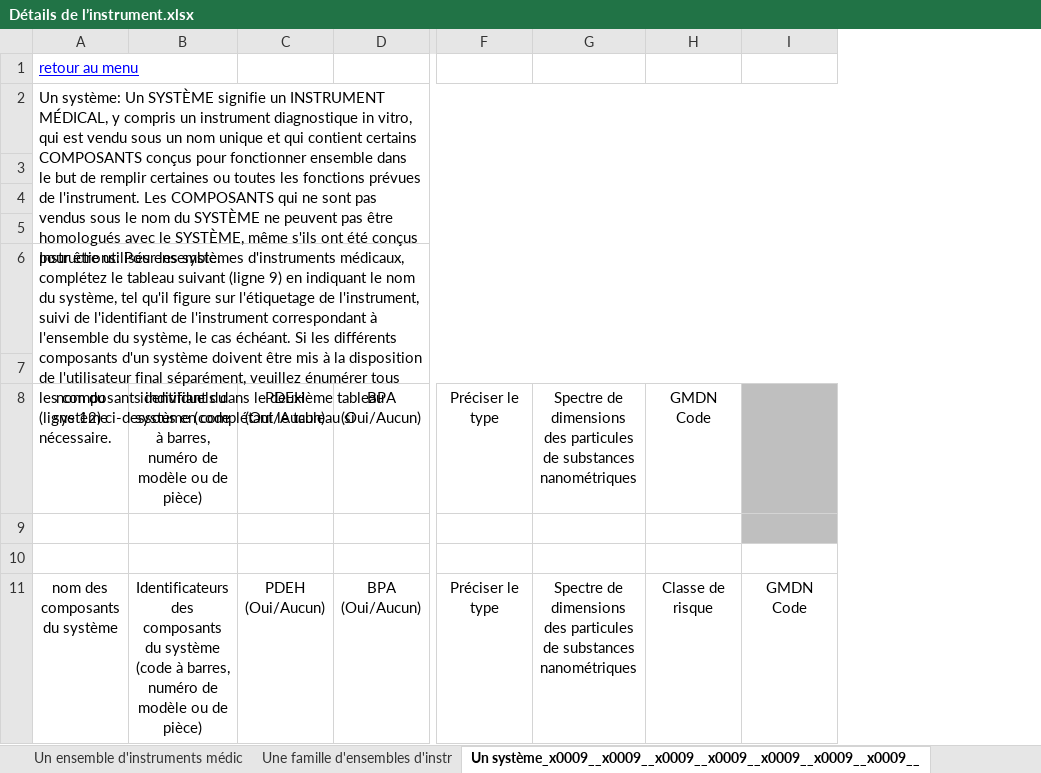
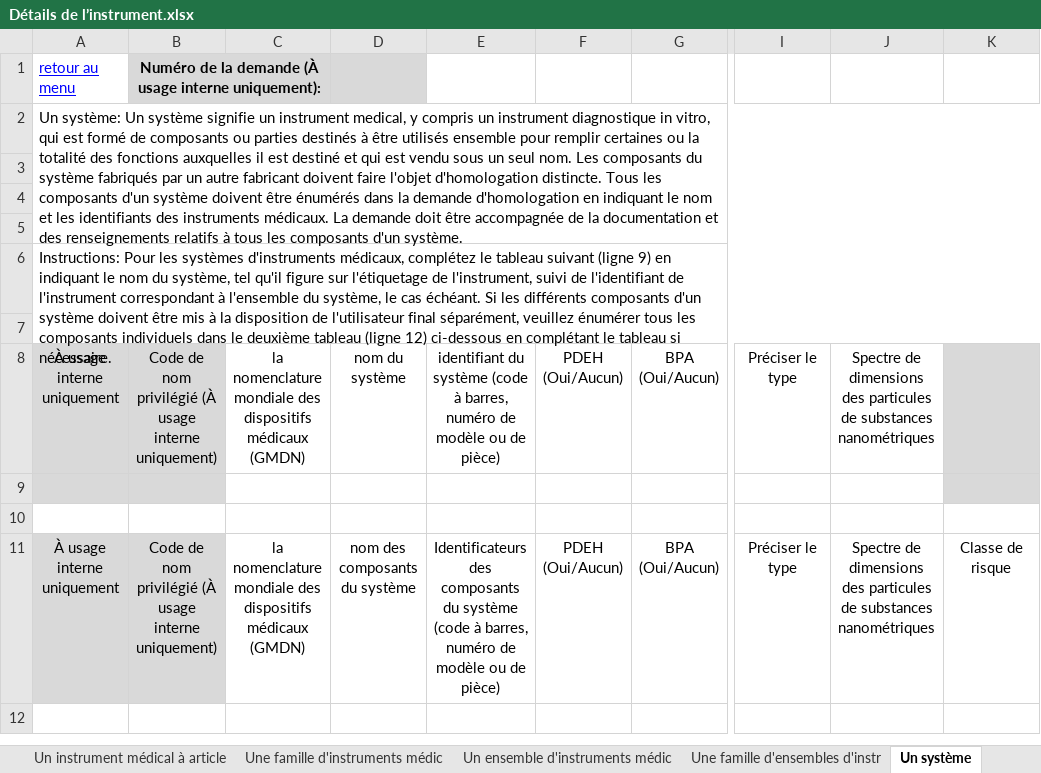
Before and after one commit to hres/REP-deploy, an Excel workbook: mds-test/Détails de l’instrument.xlsx, sheet Un système, drawn as a sheet; only a part is shown, gaps mark what is left out; values as stored, in another font and other column widths than the file's, no borders; conditional formats not drawn; removed rows and columns are numbered as before the commit, all else as after; rows hold the shown columns only; the diff names each change by its address in the sheet, - before the commit and + after, or states it on an @@ line.

```diff
--- a/mds-test/Détails de l’instrument.xlsx (sheet Un système)
+++ b/mds-test/Détails de l’instrument.xlsx (sheet Un système)
-sheet tab: Un système_x0009__x0009__x0009__x0009__x0009__x0009__x0009__
+sheet tab: Un système
+column A, rows 1-2: retour au menu | Un système: Un système signifie un instrument medical, y compris un instrument diagnostique in vitro, qui est formé de composants ou parties destinés à être utilisés ensemble pour remplir certaines ou la totalité des fonctions auxquelles il est destiné et qui est vendu sous un seul nom. Les composants du système fabriqués par un autre fabricant doivent faire l'objet d'homologation distincte. Tous les composants d'un système doivent être énumérés dans la demande d'homologation en indiquant le nom et les identifiants des instruments médicaux. La demande doit être accompagnée de la documentation et des renseignements relatifs à tous les composants d'un système.; rows 8-11: À usage interne uniquement |  |  | À usage interne uniquement
+column B, row 1: Numéro de la demande (À usage interne uniquement):; rows 8-11: Code de nom privilégié (À usage interne uniquement) |  |  | Code de nom privilégié (À usage interne uniquement)
+column C, rows 8-11: la nomenclature mondiale des dispositifs médicaux (GMDN) |  |  | la nomenclature mondiale des dispositifs médicaux (GMDN)
-column I, row 11: GMDN Code
-row 1: retour au menu
-row 2: Un système: Un SYSTÈME signifie un INSTRUMENT MÉDICAL, y compris un instrument diagnostique in vitro, qui est vendu sous un nom unique et qui contient certains COMPOSANTS conçus pour fonctionner ensemble dans le but de remplir certaines ou toutes les fonctions prévues de l'instrument. Les COMPOSANTS qui ne sont pas vendus sous le nom du SYSTÈME ne peuvent pas être homologués avec le SYSTÈME, même s'ils ont été conçus pour être utilisés ensemble.
-row 1: (empty)
+row 1: retour au menu | Numéro de la demande (À usage interne uniquement):
-D1 fill: none
+D1 fill: #D9D9D9
-row 6: Instructions: Pour les systèmes d'instruments médicaux, complétez le tableau suivant (ligne 9) en indiquant le nom du système, tel qu'il figure sur l'étiquetage de l'instrument, suivi de l'identifiant de l'instrument correspondant à l'ensemble du système, le cas échéant. Si les différents composants d'un système doivent être mis à la disposition de l'utilisateur final séparément, veuillez énumérer tous les composants individuels dans le deuxième tableau (ligne 12) ci-dessous en complétant le tableau si nécessaire.
+row 5: (empty)
+row 6: Instructions: Pour les systèmes d'instruments médicaux, complétez le tableau suivant (ligne 9) en indiquant le nom du système, tel qu'il figure sur l'étiquetage de l'instrument, suivi de l'identifiant de l'instrument correspondant à l'ensemble du système, le cas échéant. Si les différents composants d'un système doivent être mis à la disposition de l'utilisateur final séparément, veuillez énumérer tous les composants individuels dans le deuxième tableau (ligne 12) ci-dessous en complétant le tableau si nécessaire.
+row 7: (empty)
-K8: GMDN Code
+K8: (empty)
-K8:K9 fill: none
+K8:K9 fill: #D9D9D9
```
Also changed, not shown: sheet Menu, sheet Ajout, sheet Des trousses d'essai, sheet ajout d'un Marque Privée, sheet Un instrument médical à article, sheet Une famille d'instruments médic, 4 more sheets, other sheet tabs, charts or pictures, mds-test/Device_Details.xlsx, 2 other files.
